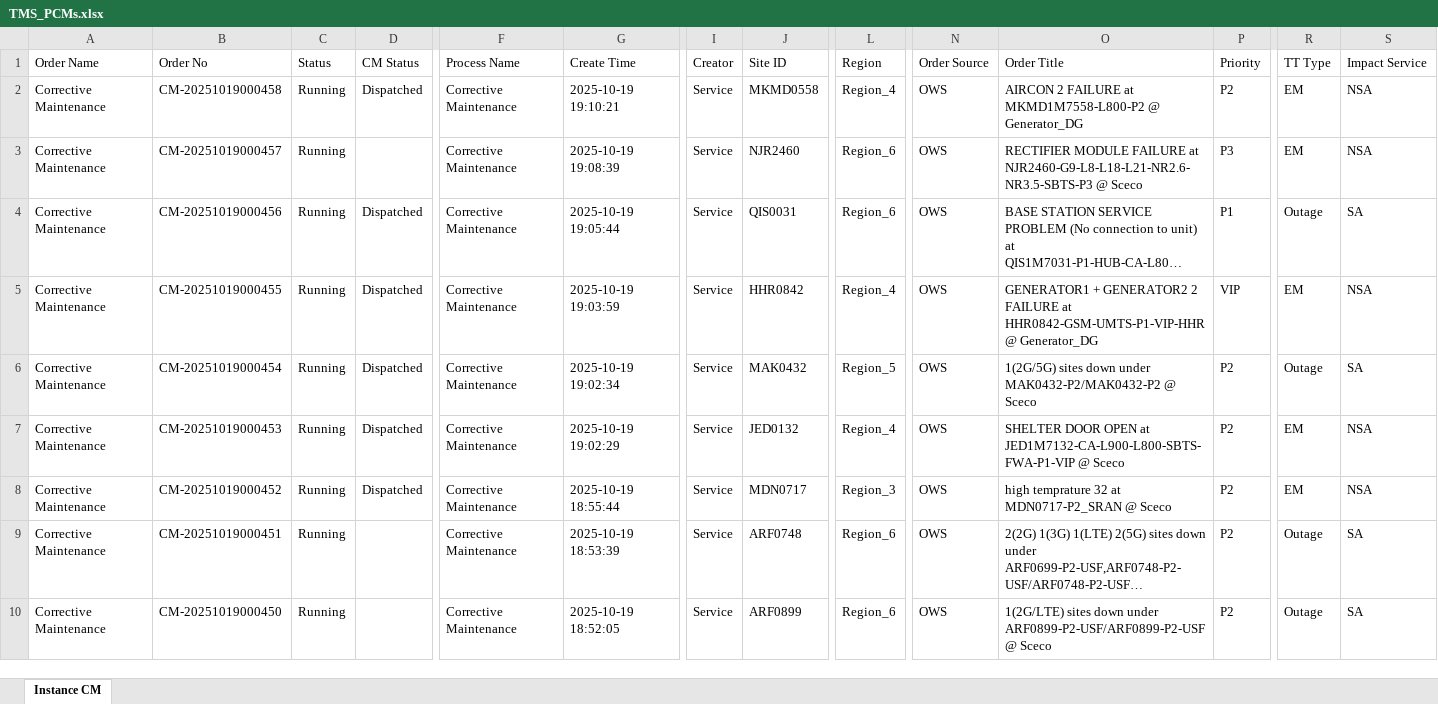
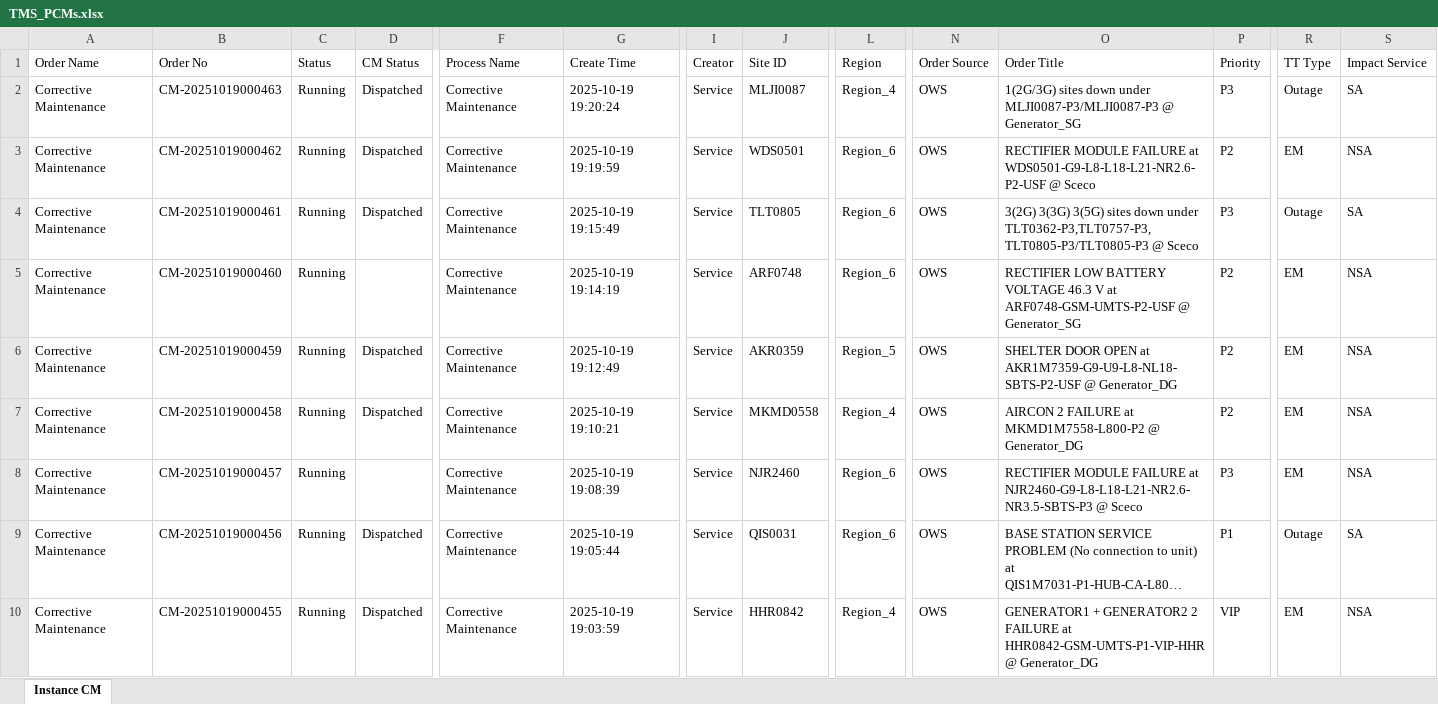
Before and after one commit to decosaro/shabakkat, an Excel workbook: TMS_PCMs.xlsx, sheet Instance CM, drawn as a sheet; only a part is shown, gaps mark what is left out; the shorter side is filled out with more unchanged rows; long unchanged cells end in …; values as stored, in another font and other column widths than the file's, no borders; rows hold the shown columns only; the diff names each change by its address in the sheet, - before the commit and + after, or states it on an @@ line.

Commit message:
Updated TMS_PCMs.xlsx from OneDrive via Power Automate

```diff
--- a/TMS_PCMs.xlsx (sheet Instance CM)
+++ b/TMS_PCMs.xlsx (sheet Instance CM)
+row 2: Corrective Maintenance | CM-20251019000463 | Running | Dispatched | Corrective Maintenance | 2025-10-19 19:20:24 | Service | MLJI0087 | Region_4 | OWS | 1(2G/3G) sites down under MLJI0087-P3/MLJI0087-P3 @ Generator_SG | P3 | Outage | SA
+row 3: Corrective Maintenance | CM-20251019000462 | Running | Dispatched | Corrective Maintenance | 2025-10-19 19:19:59 | Service | WDS0501 | Region_6 | OWS | RECTIFIER MODULE FAILURE at WDS0501-G9-L8-L18-L21-NR2.6-P2-USF @ Sceco | P2 | EM | NSA
+row 4: Corrective Maintenance | CM-20251019000461 | Running | Dispatched | Corrective Maintenance | 2025-10-19 19:15:49 | Service | TLT0805 | Region_6 | OWS | 3(2G) 3(3G) 3(5G) sites down under TLT0362-P3,TLT0757-P3,TLT0805-P3/TLT0805-P3 @ Sceco | P3 | Outage | SA
+row 5: Corrective Maintenance | CM-20251019000460 | Running |  | Corrective Maintenance | 2025-10-19 19:14:19 | Service | ARF0748 | Region_6 | OWS | RECTIFIER LOW BATTERY VOLTAGE 46.3 V at ARF0748-GSM-UMTS-P2-USF @ Generator_SG | P2 | EM | NSA
+row 6: Corrective Maintenance | CM-20251019000459 | Running | Dispatched | Corrective Maintenance | 2025-10-19 19:12:49 | Service | AKR0359 | Region_5 | OWS | SHELTER DOOR OPEN at AKR1M7359-G9-U9-L8-NL18-SBTS-P2-USF @ Generator_DG | P2 | EM | NSA
```
